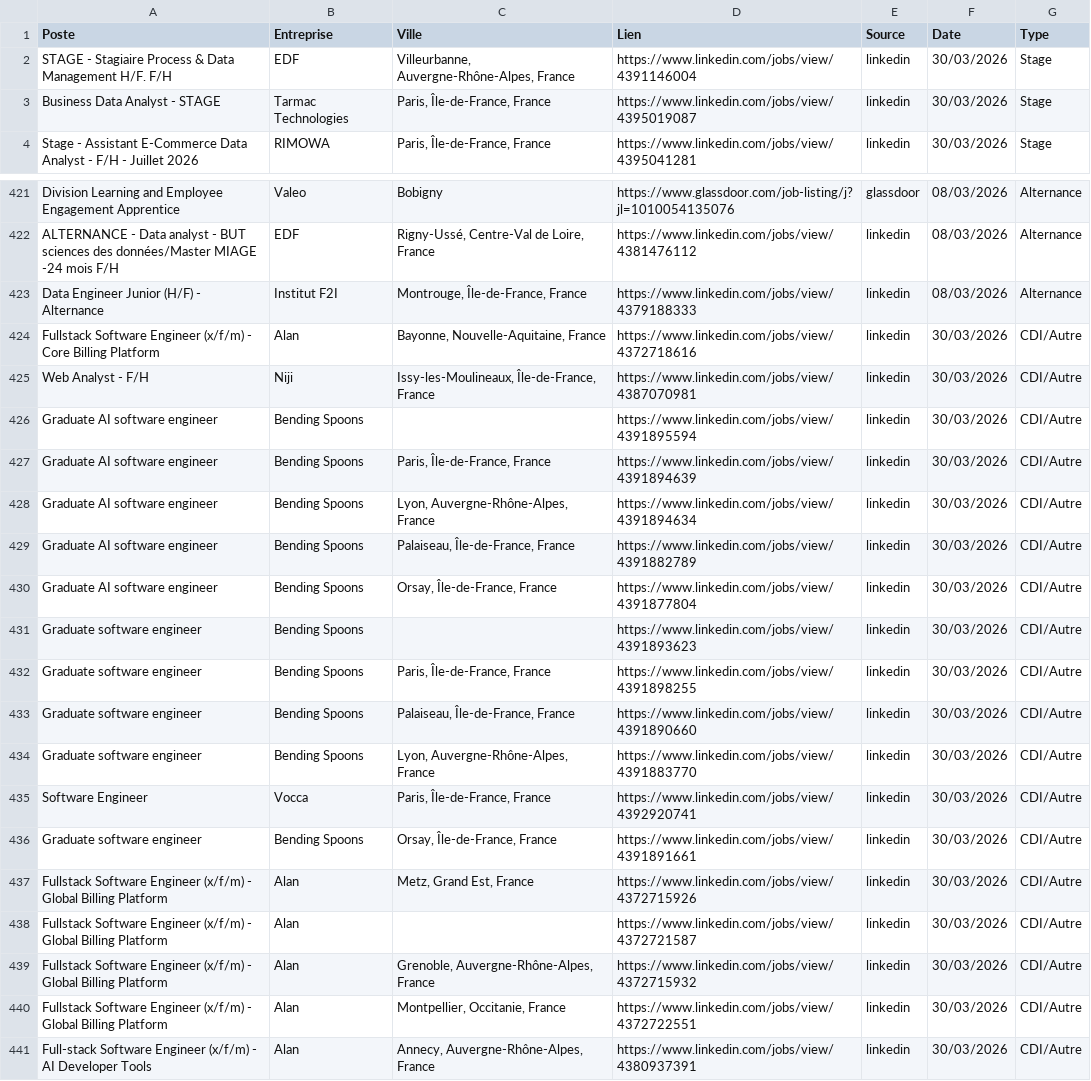
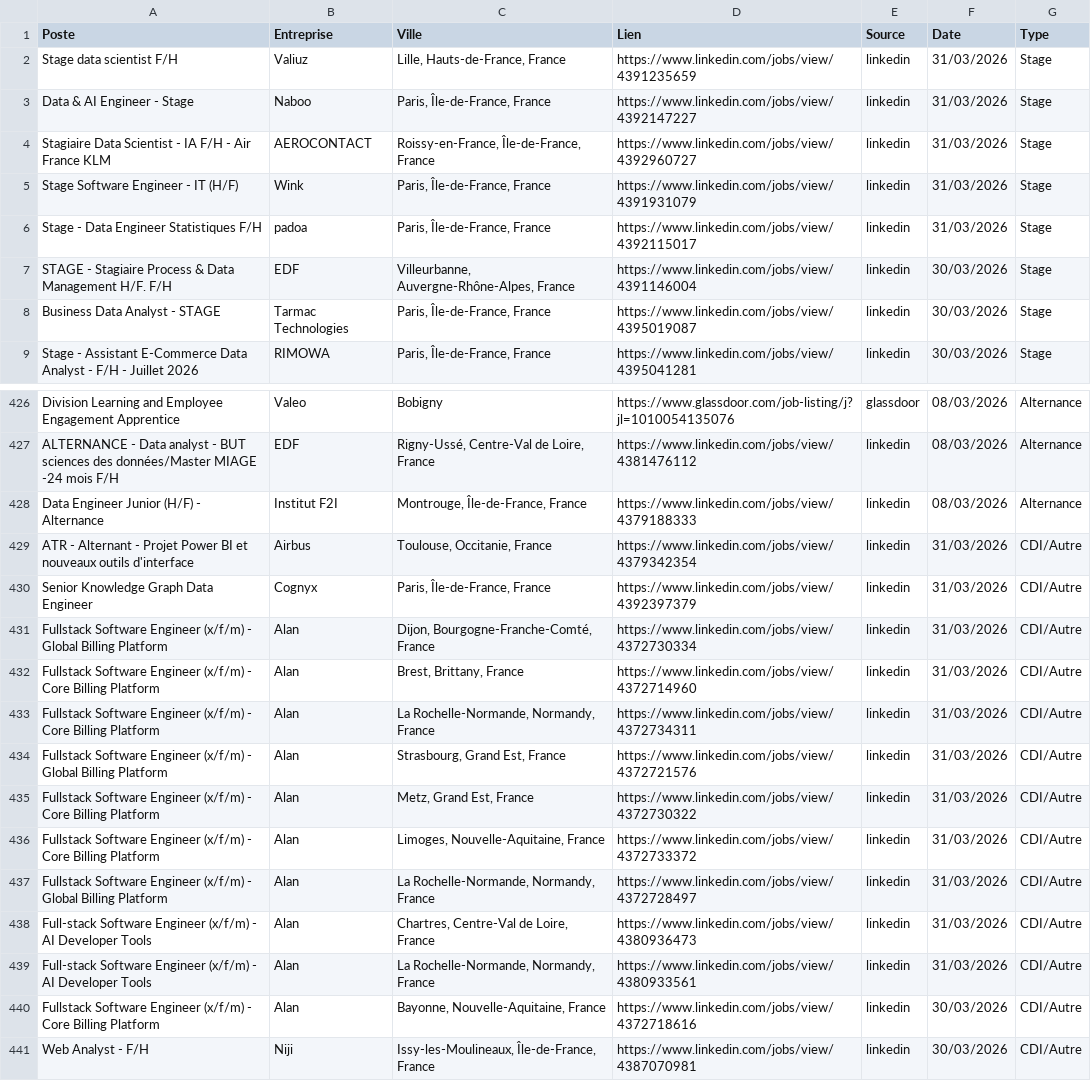
Before and after one commit to sebaarayacastro1/job-hub-france, a CSV file: data/jobs.csv, drawn as a sheet; only a part is shown, gaps mark what is left out; the shorter side is filled out with more unchanged rows; the diff names each change by its address in the sheet, - before the commit and + after, or states it on an @@ line.

Commit message:
Auto-update & Heartbeat: 31-03-2026 06:11

```diff
--- a/data/jobs.csv
+++ b/data/jobs.csv
+row 2: Stage data scientist F/H | Valiuz | Lille, Hauts-de-France, France | https://www.linkedin.com/jobs/view/4391235659 | linkedin | 31/03/2026 | Stage
+row 3: Data & AI Engineer - Stage | Naboo | Paris, Île-de-France, France | https://www.linkedin.com/jobs/view/4392147227 | linkedin | 31/03/2026 | Stage
+row 4: Stagiaire Data Scientist - IA F/H - Air France KLM | AEROCONTACT | Roissy-en-France, Île-de-France, France | https://www.linkedin.com/jobs/view/4392960727 | linkedin | 31/03/2026 | Stage
+row 5: Stage Software Engineer - IT (H/F) | Wink | Paris, Île-de-France, France | https://www.linkedin.com/jobs/view/4391931079 | linkedin | 31/03/2026 | Stage
+row 6: Stage - Data Engineer Statistiques F/H | padoa | Paris, Île-de-France, France | https://www.linkedin.com/jobs/view/4392115017 | linkedin | 31/03/2026 | Stage
+row 429: ATR - Alternant - Projet Power BI et nouveaux outils d'interface | Airbus | Toulouse, Occitanie, France | https://www.linkedin.com/jobs/view/4379342354 | linkedin | 31/03/2026 | CDI/Autre
+row 430: Senior Knowledge Graph Data Engineer | Cognyx | Paris, Île-de-France, France | https://www.linkedin.com/jobs/view/4392397379 | linkedin | 31/03/2026 | CDI/Autre
+row 431: Fullstack Software Engineer (x/f/m) - Global Billing Platform | Alan | Dijon, Bourgogne-Franche-Comté, France | https://www.linkedin.com/jobs/view/4372730334 | linkedin | 31/03/2026 | CDI/Autre
+row 432: Fullstack Software Engineer (x/f/m) - Core Billing Platform | Alan | Brest, Brittany, France | https://www.linkedin.com/jobs/view/4372714960 | linkedin | 31/03/2026 | CDI/Autre
+row 433: Fullstack Software Engineer (x/f/m) - Core Billing Platform | Alan | La Rochelle-Normande, Normandy, France | https://www.linkedin.com/jobs/view/4372734311 | linkedin | 31/03/2026 | CDI/Autre
+row 434: Fullstack Software Engineer (x/f/m) - Global Billing Platform | Alan | Strasbourg, Grand Est, France | https://www.linkedin.com/jobs/view/4372721576 | linkedin | 31/03/2026 | CDI/Autre
+row 435: Fullstack Software Engineer (x/f/m) - Core Billing Platform | Alan | Metz, Grand Est, France | https://www.linkedin.com/jobs/view/4372730322 | linkedin | 31/03/2026 | CDI/Autre
+row 436: Fullstack Software Engineer (x/f/m) - Core Billing Platform | Alan | Limoges, Nouvelle-Aquitaine, France | https://www.linkedin.com/jobs/view/4372733372 | linkedin | 31/03/2026 | CDI/Autre
+row 437: Fullstack Software Engineer (x/f/m) - Global Billing Platform | Alan | La Rochelle-Normande, Normandy, France | https://www.linkedin.com/jobs/view/4372728497 | linkedin | 31/03/2026 | CDI/Autre
+row 438: Full-stack Software Engineer (x/f/m) - AI Developer Tools | Alan | Chartres, Centre-Val de Loire, France | https://www.linkedin.com/jobs/view/4380936473 | linkedin | 31/03/2026 | CDI/Autre
+row 439: Full-stack Software Engineer (x/f/m) - AI Developer Tools | Alan | La Rochelle-Normande, Normandy, France | https://www.linkedin.com/jobs/view/4380933561 | linkedin | 31/03/2026 | CDI/Autre
```
